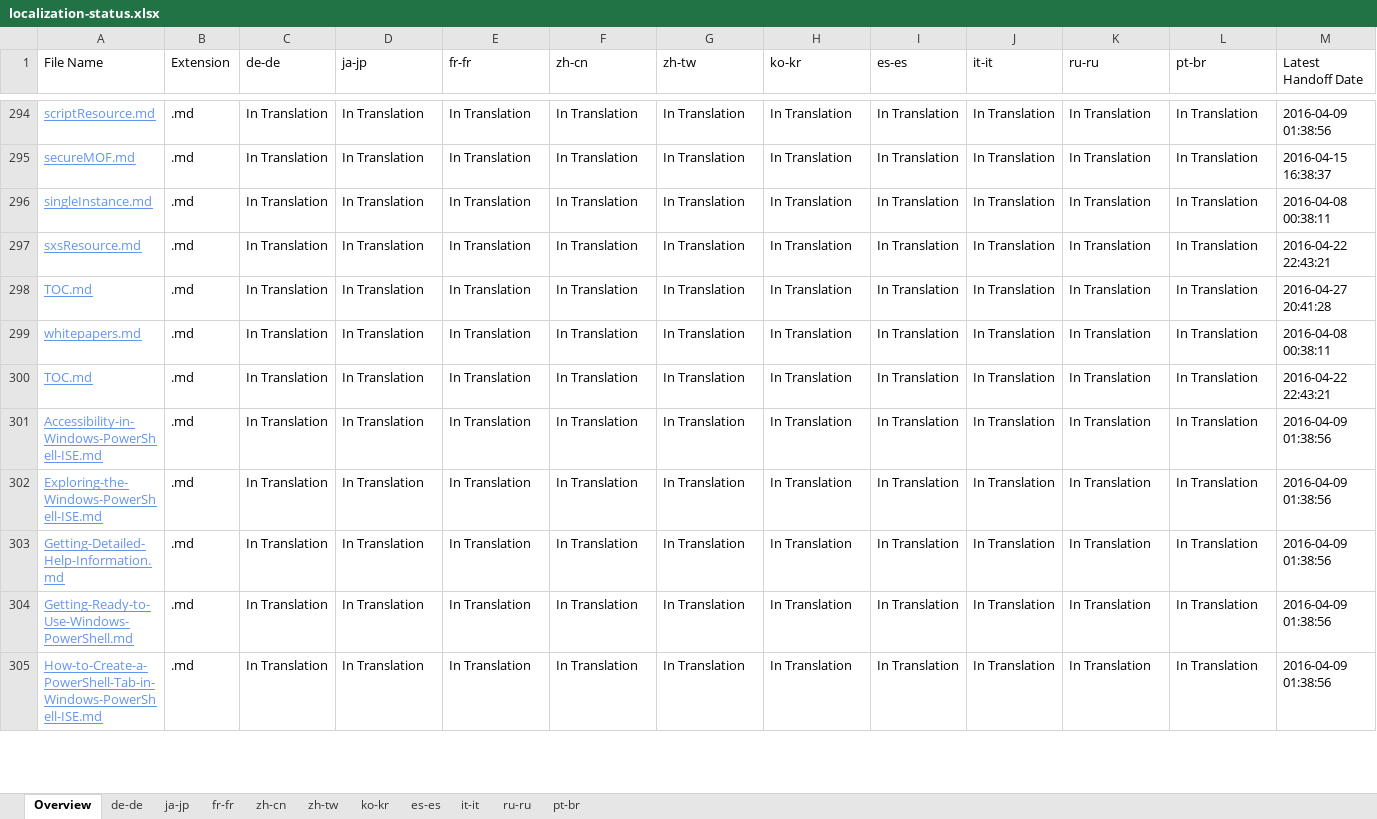
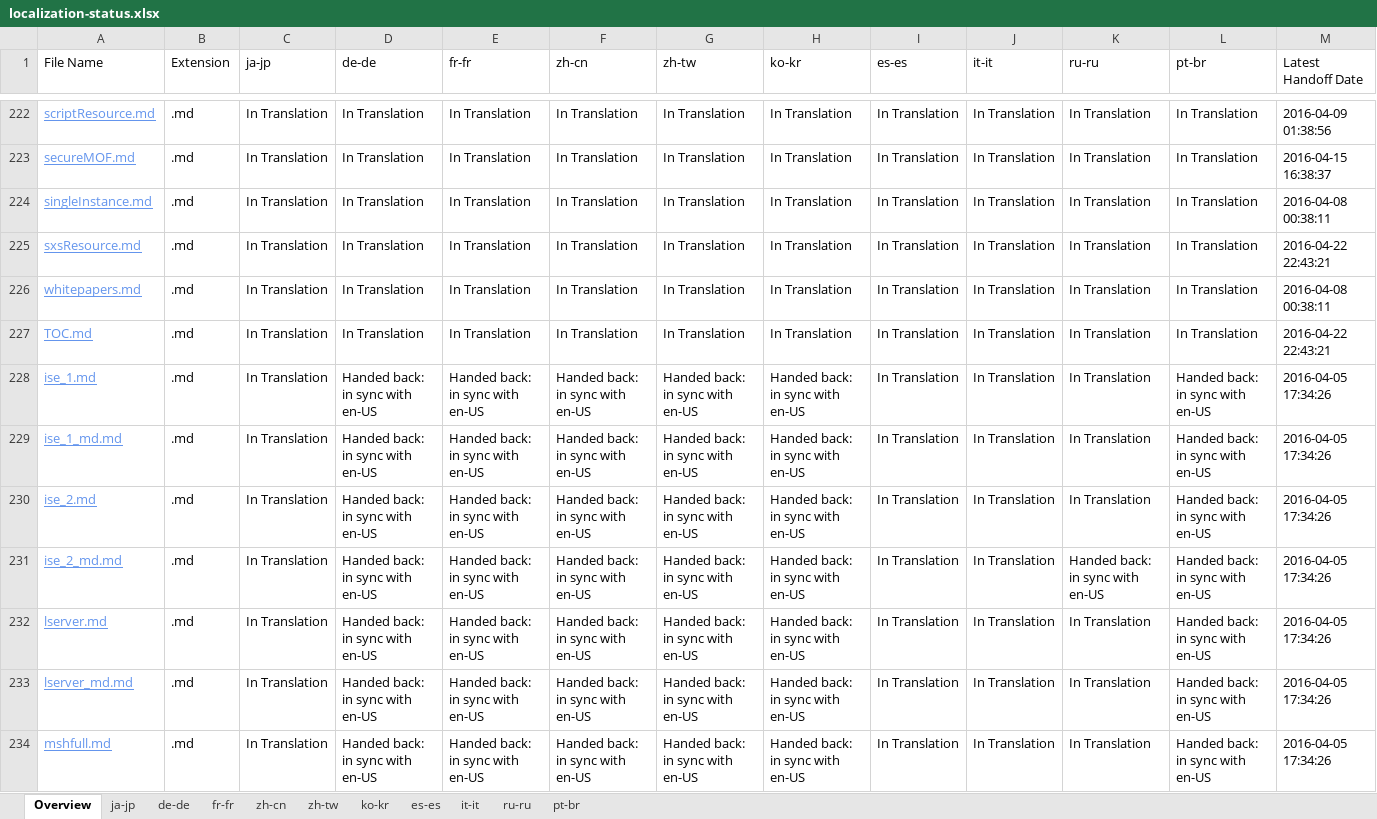
Before and after one commit to SonjaSaltzman/powerShell-Docs.handback, an Excel workbook: ol-handback/PowerShell/powerShell-Docs/live/localization-status.xlsx, sheet Overview, drawn as a sheet; only a part is shown, gaps mark what is left out; the shorter side is filled out with more unchanged rows; values as stored, in another font and other column widths than the file's, no borders; table styles not drawn; removed rows and columns are numbered as before the commit, all else as after; the diff covers the shown part only; the diff names each change by its address in the sheet, - before the commit and + after, or states it on an @@ line.

Commit message:
Generate Report for Handoff

```diff
--- a/ol-handback/PowerShell/powerShell-Docs/live/localization-status.xlsx (sheet Overview)
+++ b/ol-handback/PowerShell/powerShell-Docs/live/localization-status.xlsx (sheet Overview)
@@ sheet tab order changed: Overview | ja-jp | de-de | fr-fr | zh-cn | zh-tw | ko-kr | es-es | it-it | ru-ru | pt-br @@
-C1: de-de
+C1: ja-jp
-D1: ja-jp
+D1: de-de
-row 298: TOC.md | .md | In Translation | In Translation | In Translation | In Translation | In Translation | In Translation | In Translation | In Translation | In Translation | In Translation | 2016-04-27 20:41:28
+row 228: ise_1.md | .md | In Translation | Handed back: in sync with en-US | Handed back: in sync with en-US | Handed back: in sync with en-US | Handed back: in sync with en-US | Handed back: in sync with en-US | In Translation | In Translation | In Translation | Handed back: in sync with en-US | 2016-04-05 17:34:26
+row 229: ise_1_md.md | .md | In Translation | Handed back: in sync with en-US | Handed back: in sync with en-US | Handed back: in sync with en-US | Handed back: in sync with en-US | Handed back: in sync with en-US | In Translation | In Translation | In Translation | Handed back: in sync with en-US | 2016-04-05 17:34:26
+row 230: ise_2.md | .md | In Translation | Handed back: in sync with en-US | Handed back: in sync with en-US | Handed back: in sync with en-US | Handed back: in sync with en-US | Handed back: in sync with en-US | In Translation | In Translation | In Translation | Handed back: in sync with en-US | 2016-04-05 17:34:26
+row 231: ise_2_md.md | .md | In Translation | Handed back: in sync with en-US | Handed back: in sync with en-US | Handed back: in sync with en-US | Handed back: in sync with en-US | Handed back: in sync with en-US | In Translation | In Translation | Handed back: in sync with en-US | Handed back: in sync with en-US | 2016-04-05 17:34:26
+row 232: lserver.md | .md | In Translation | Handed back: in sync with en-US | Handed back: in sync with en-US | Handed back: in sync with en-US | Handed back: in sync with en-US | Handed back: in sync with en-US | In Translation | In Translation | In Translation | Handed back: in sync with en-US | 2016-04-05 17:34:26
+row 233: lserver_md.md | .md | In Translation | Handed back: in sync with en-US | Handed back: in sync with en-US | Handed back: in sync with en-US | Handed back: in sync with en-US | Handed back: in sync with en-US | In Translation | In Translation | In Translation | Handed back: in sync with en-US | 2016-04-05 17:34:26
+row 234: mshfull.md | .md | In Translation | Handed back: in sync with en-US | Handed back: in sync with en-US | Handed back: in sync with en-US | Handed back: in sync with en-US | Handed back: in sync with en-US | In Translation | In Translation | In Translation | Handed back: in sync with en-US | 2016-04-05 17:34:26
```
Also changed, not shown: 67 added rows and 72 removed rows elsewhere in this sheet, sheet ja-jp, sheet it-it, sheet es-es, sheet ru-ru, sheet zh-tw, sheet zh-cn, 4 more sheets.
